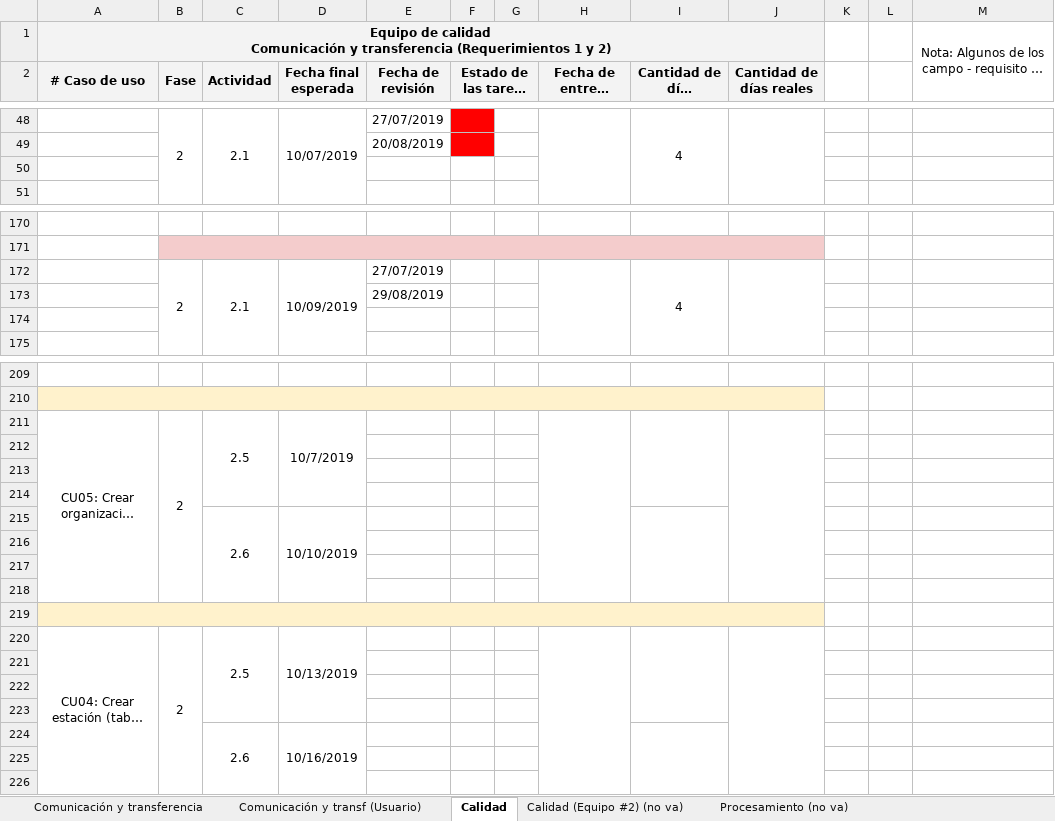
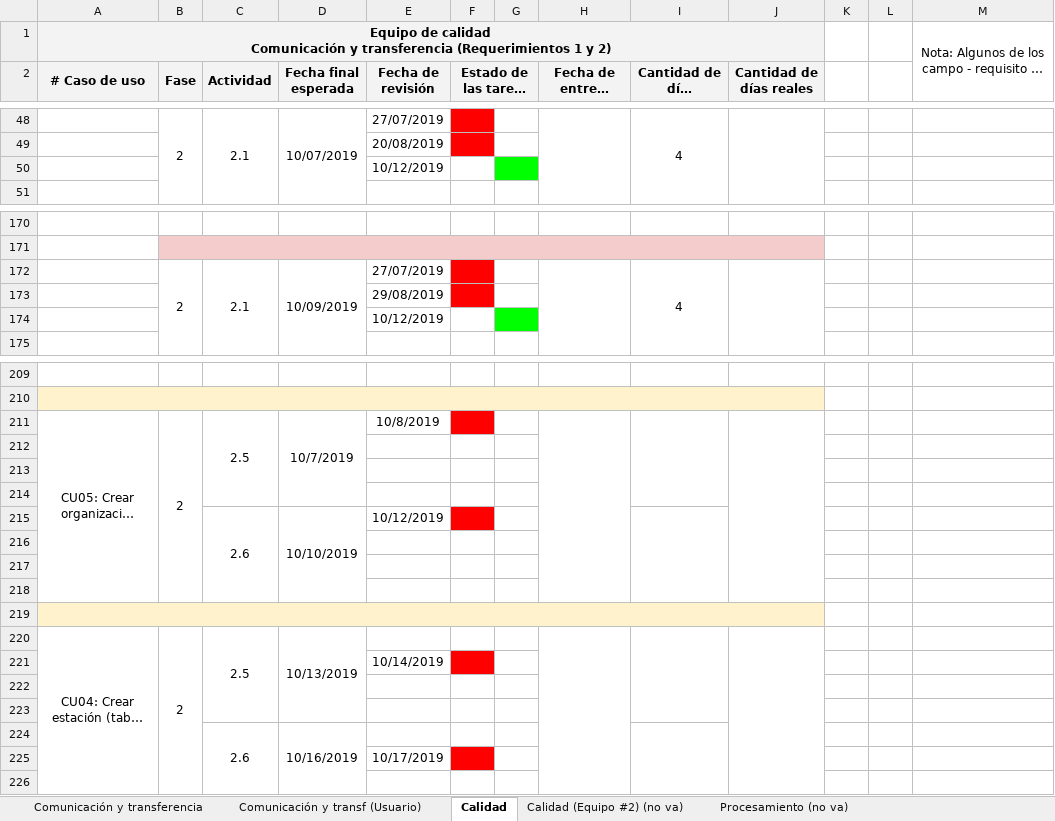
Before and after one commit to cristianpazu/Proyecto-Sanambiente, an Excel workbook: Documentos para el proyecto de Sanambiente/Registro de estado de progreso.xlsx, sheet Calidad, drawn as a sheet; only a part is shown, gaps mark what is left out; long unchanged cells end in …; values as stored, in another font and other column widths than the file's, no borders; the diff covers the shown part only; the diff names each change by its address in the sheet, - before the commit and + after, or states it on an @@ line.

Commit message:
Update Registro de estado de progreso.xlsx
se actualizo las fechas

```diff
--- a/Documentos para el proyecto de Sanambiente/Registro de estado de progreso.xlsx (sheet Calidad)
+++ b/Documentos para el proyecto de Sanambiente/Registro de estado de progreso.xlsx (sheet Calidad)
-E50 (Fecha de revisión): (empty)
+E50 (Fecha de revisión): 10/12/2019
-G50 fill: none
+G50 fill: #00FF00
-F172:F173 fill: none
+F172:F173 fill: #FF0000
-E174 (Fecha de revisión): (empty)
+E174 (Fecha de revisión): 10/12/2019
-G174 fill: none
+G174 fill: #00FF00
-E211 (Fecha de revisión): (empty)
+E211 (Fecha de revisión): 10/8/2019
-F211 fill: none
+F211 fill: #FF0000
-E215 (Fecha de revisión): (empty)
+E215 (Fecha de revisión): 10/12/2019
-F215 fill: none
+F215 fill: #FF0000
-E221 (Fecha de revisión): (empty)
+E221 (Fecha de revisión): 10/14/2019
-F221 fill: none
+F221 fill: #FF0000
-E225 (Fecha de revisión): (empty)
+E225 (Fecha de revisión): 10/17/2019
-F225 fill: none
+F225 fill: #FF0000
```
Also changed, not shown: 2 edited cells and cell formats elsewhere in this sheet.
